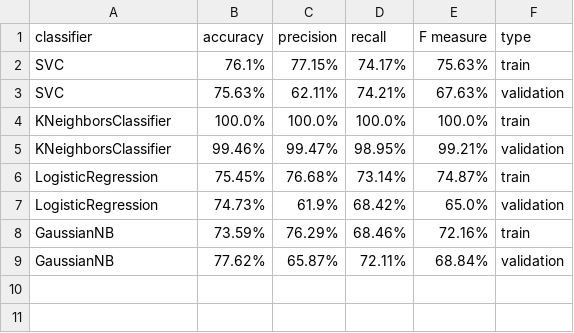
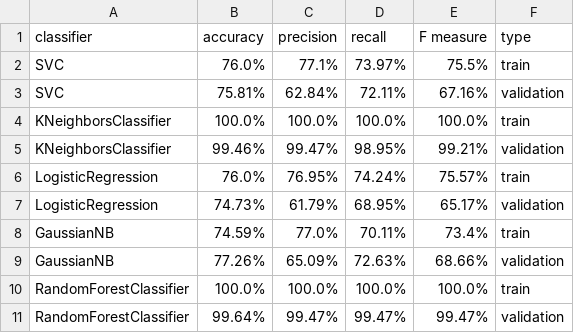
Before and after one commit to MandicNikola/SIAP, a CSV file: normal_data_classification.csv, drawn as a sheet.

```diff
--- a/normal_data_classification.csv
+++ b/normal_data_classification.csv
@@ -1,9 +1,11 @@
 classifier,accuracy,precision,recall,F measure,type
-SVC,76.1%,77.15%,74.17%,75.63%,train
-SVC,75.63%,62.11%,74.21%,67.63%,validation
+SVC,76.0%,77.1%,73.97%,75.5%,train
+SVC,75.81%,62.84%,72.11%,67.16%,validation
 KNeighborsClassifier,100.0%,100.0%,100.0%,100.0%,train
 KNeighborsClassifier,99.46%,99.47%,98.95%,99.21%,validation
-LogisticRegression,75.45%,76.68%,73.14%,74.87%,train
-LogisticRegression,74.73%,61.9%,68.42%,65.0%,validation
-GaussianNB,73.59%,76.29%,68.46%,72.16%,train
-GaussianNB,77.62%,65.87%,72.11%,68.84%,validation
+LogisticRegression,76.0%,76.95%,74.24%,75.57%,train
+LogisticRegression,74.73%,61.79%,68.95%,65.17%,validation
+GaussianNB,74.59%,77.0%,70.11%,73.4%,train
+GaussianNB,77.26%,65.09%,72.63%,68.66%,validation
+RandomForestClassifier,100.0%,100.0%,100.0%,100.0%,train
+RandomForestClassifier,99.64%,99.47%,99.47%,99.47%,validation
```
Also changed, not shown: min_max_data_classification.csv, min_max_normalization_pseudo_classification.csv, 5 other files.
